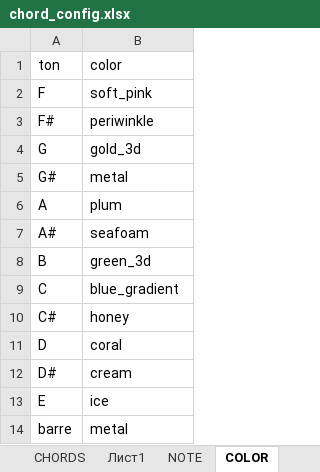
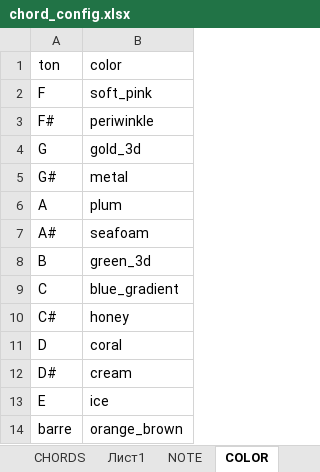
Before and after one commit to ILyaChibisov/Chord_Maker, an Excel workbook: templates2/chord_config.xlsx, sheet COLOR, drawn as a sheet; values as stored, in another font and other column widths than the file's, no borders; table styles not drawn; the diff names each change by its address in the sheet, - before the commit and + after, or states it on an @@ line.

```diff
--- a/templates2/chord_config.xlsx (sheet COLOR)
+++ b/templates2/chord_config.xlsx (sheet COLOR)
-B14: metal
+B14: orange_brown
```
Also changed, not shown: 2 other files.
